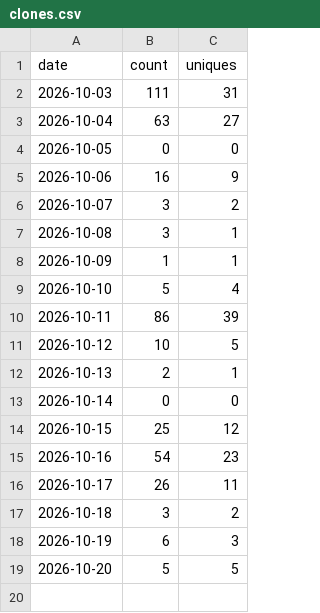
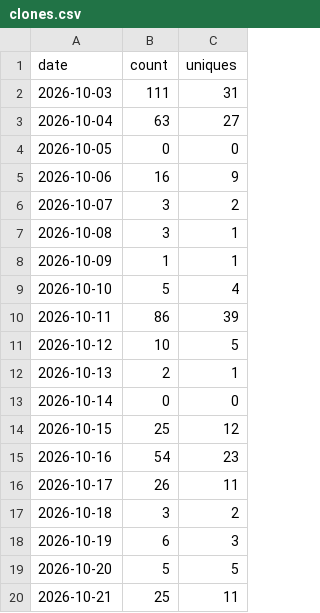
Before and after one commit to FreeGoStudio/Orfeo, a CSV file: data/clones.csv, drawn as a sheet; the diff names each change by its address in the sheet, - before the commit and + after, or states it on an @@ line.

```diff
--- a/data/clones.csv
+++ b/data/clones.csv
+row 20: 2026-10-21 | 25 | 11
```
Also changed, not shown: data/downloads.csv, data/paths_latest.csv, 3 other files.
